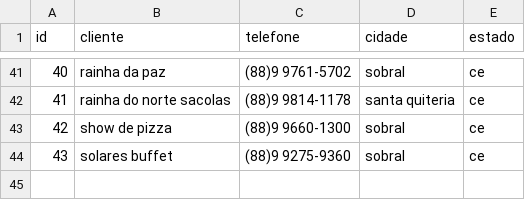
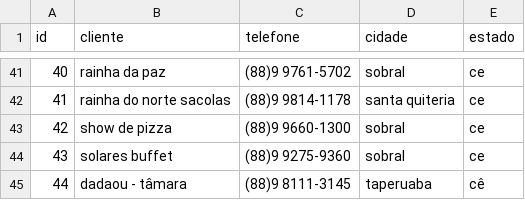
Before and after one commit to batistajoao54/telefone, a CSV file: telefone.csv, drawn as a sheet; only a part is shown, gaps mark what is left out.

Commit message:
Atualizar o telefone.csv

```diff
--- a/telefone.csv
+++ b/telefone.csv
@@ -44 +44,2 @@ id,cliente,telefone,cidade,estado
 43,solares buffet,(88)9 9275-9360,sobral,ce
+44,dadaou - tâmara,(88)9 8111-3145,taperuaba,cê
```
